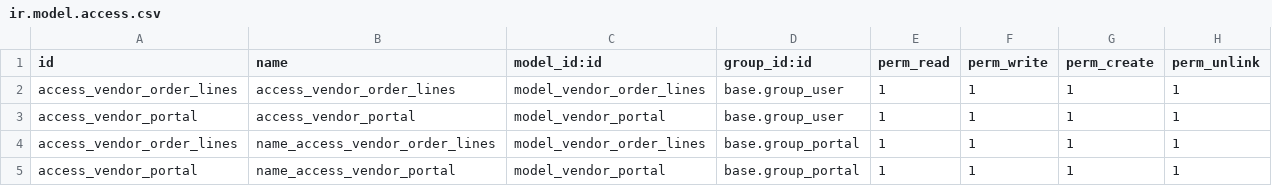
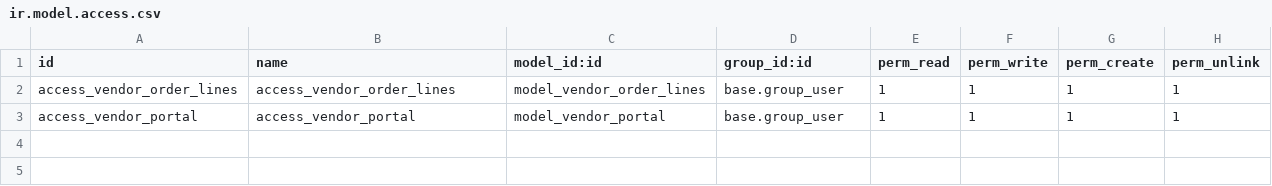
Before and after one commit to Shalom-Led/Ledpax, a CSV file: vendor_portal_management/security/ir.model.access.csv, drawn as a sheet.

Commit message:
[ADD] resolve error

```diff
--- a/vendor_portal_management/security/ir.model.access.csv
+++ b/vendor_portal_management/security/ir.model.access.csv
@@ -3,3 +3 @@ access_vendor_order_lines,access_vendor_order_lines,model_vendor_order_lines,bas
 access_vendor_portal,access_vendor_portal,model_vendor_portal,base.group_user,1,1,1,1
-access_vendor_order_lines,name_access_vendor_order_lines,model_vendor_order_lines,base.group_portal,1,1,1,1
-access_vendor_portal,name_access_vendor_portal,model_vendor_portal,base.group_portal,1,1,1,1
```
